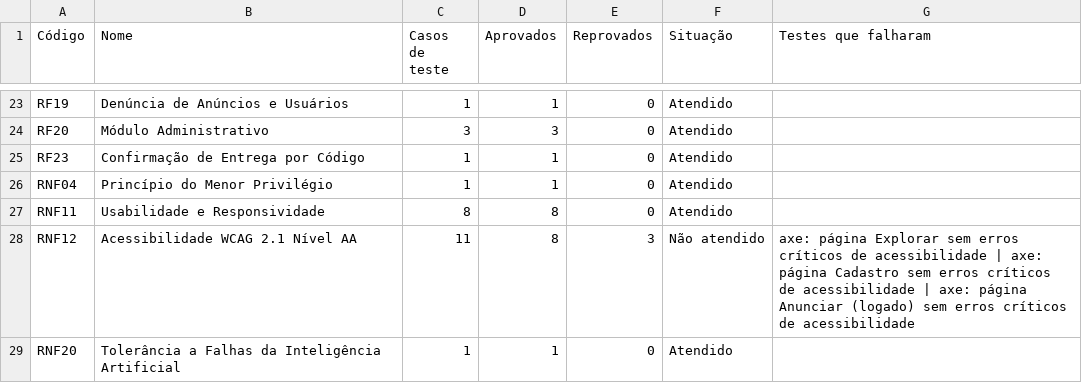
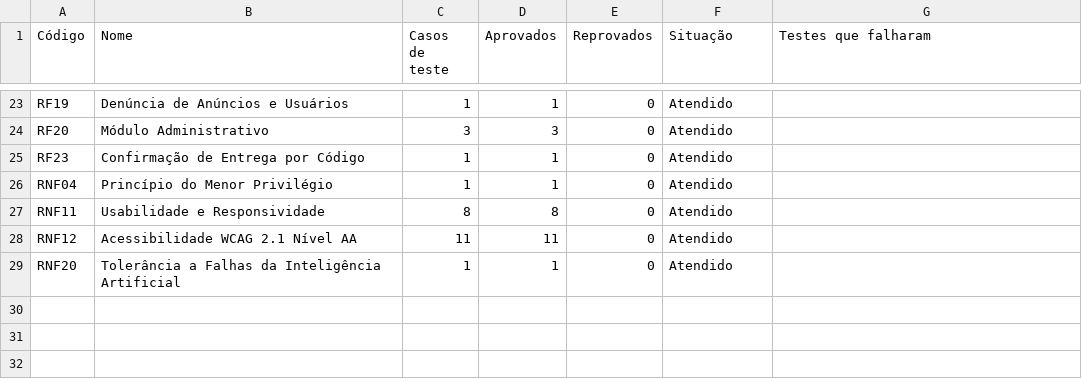
Before and after one commit to luisaaaquino/tcc-2026-1-e-2-SantoDesapego-new, a CSV file: e2e/relatorio/graficos-ponta-a-ponta/ponta-a-ponta_rastreabilidade.csv, drawn as a sheet; only a part is shown, gaps mark what is left out.

Commit message:
test: gráficos e histórico depois da correção (API 391/391, front 120/120, ponta a ponta 61/61)

```diff
--- a/e2e/relatorio/graficos-ponta-a-ponta/ponta-a-ponta_rastreabilidade.csv
+++ b/e2e/relatorio/graficos-ponta-a-ponta/ponta-a-ponta_rastreabilidade.csv
@@ -27,3 +27,3 @@ RNF04;Princípio do Menor Privilégio;1;1;0;Atendido;
 RNF11;Usabilidade e Responsividade;8;8;0;Atendido;
-RNF12;Acessibilidade WCAG 2.1 Nível AA;11;8;3;Não atendido;axe: página Explorar sem erros críticos de acessibilidade | axe: página Cadastro sem erros críticos de acessibilidade | axe: página Anunciar (logado) sem erros críticos de acessibilidade
+RNF12;Acessibilidade WCAG 2.1 Nível AA;11;11;0;Atendido;
 RNF20;Tolerância a Falhas da Inteligência Artificial;1;1;0;Atendido;
```
Also changed, not shown: 35 other files.
